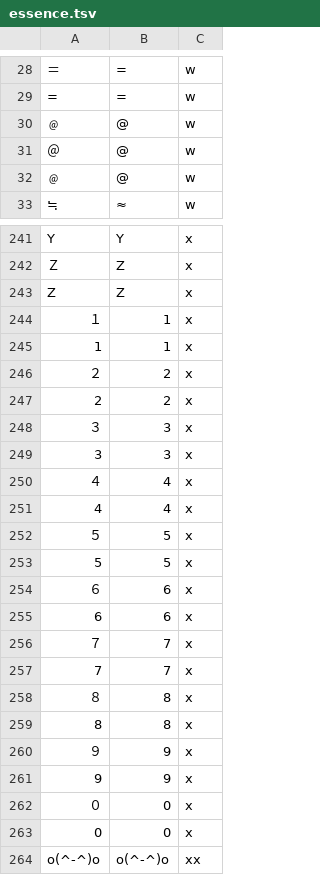
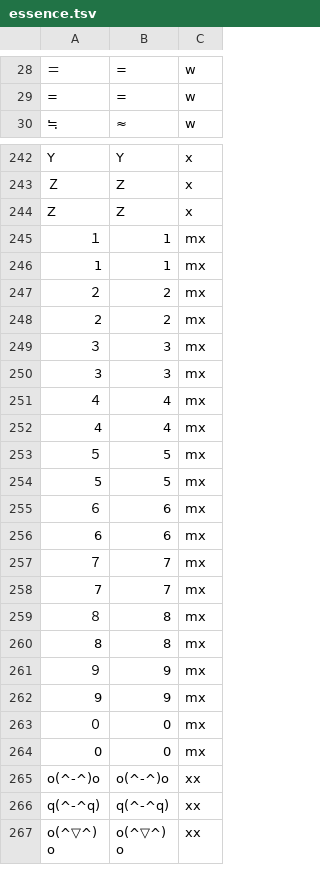
Before and after one commit to n-pn/chivi, a TSV file: db/vpdicts/essence.tsv, drawn as a sheet; only a part is shown, gaps mark what is left out; the shorter side is filled out with more unchanged rows; the diff covers the shown part only.

```diff
--- a/db/vpdicts/essence.tsv
+++ b/db/vpdicts/essence.tsv
@@ -29,5 +29,2 @@
 =	=	w
-﹫	@	w
-＠	@	w
-﹫	@	w
 ≒	≈	w
@@ -243,22 +244,22 @@ Y	Y	x
 Z	Z	x
-１	1	x
-1	1	x
-２	2	x
-2	2	x
-３	3	x
-3	3	x
-４	4	x
-4	4	x
-５	5	x
-5	5	x
-６	6	x
-6	6	x
-７	7	x
-7	7	x
-８	8	x
-8	8	x
-９	9	x
-9	9	x
-０	0	x
-0	0	x
+１	1	mx
+1	1	mx
+２	2	mx
+2	2	mx
+３	3	mx
+3	3	mx
+４	4	mx
+4	4	mx
+５	5	mx
+5	5	mx
+６	6	mx
+6	6	mx
+７	7	mx
+7	7	mx
+８	8	mx
+8	8	mx
+９	9	mx
+9	9	mx
+０	0	mx
+0	0	mx
 o(^-^)o	o(^-^)o	xx
```
Also changed, not shown: 4 added rows and 5 edited cells elsewhere in this file, 8 other files.
